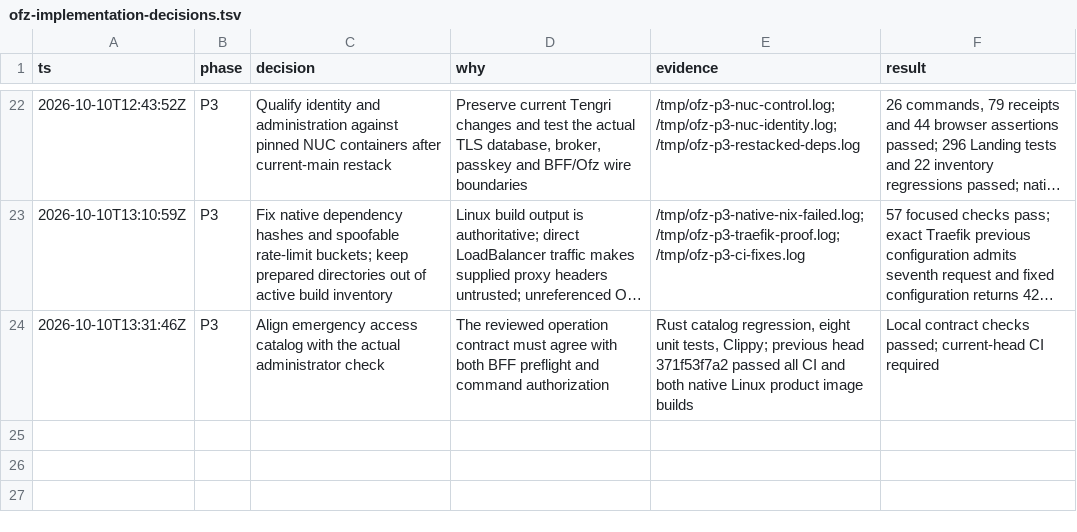
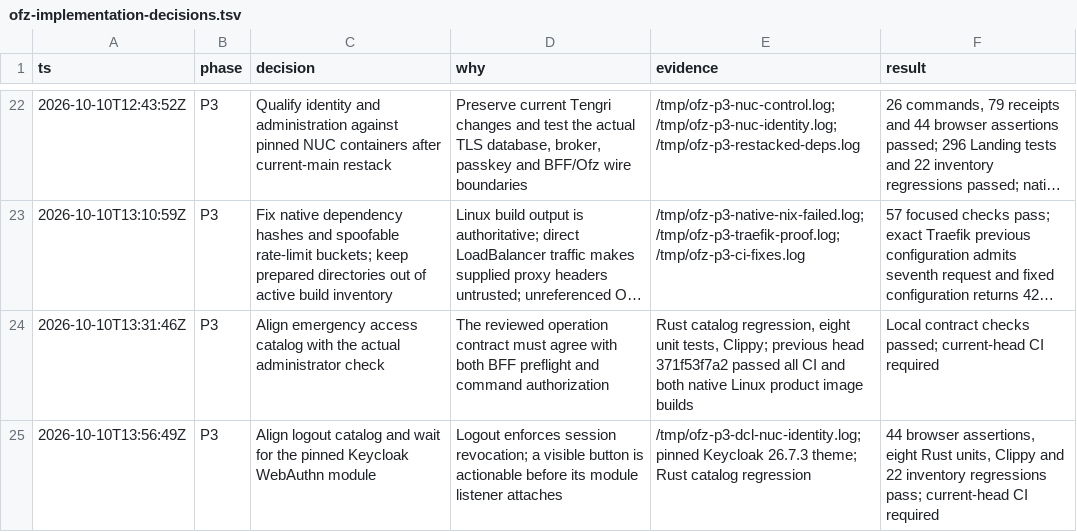
Before and after one commit to proompteng/lab, a TSV file: docs/tengri/ofz-implementation-decisions.tsv, drawn as a sheet; only a part is shown, gaps mark what is left out; long unchanged cells end in …; the diff names each change by its address in the sheet, - before the commit and + after, or states it on an @@ line.

Commit message:
fix(ofz): align logout action and stabilize passkey fixture

```diff
--- a/docs/tengri/ofz-implementation-decisions.tsv
+++ b/docs/tengri/ofz-implementation-decisions.tsv
+row 25: 2026-10-10T13:56:49Z | P3 | Align logout catalog and wait for the pinned Keycloak WebAuthn module | Logout enforces session revocation; a visible button is actionable before its module listener attaches | /tmp/ofz-p3-dcl-nuc-identity.log; pinned Keycloak 26.7.3 theme; Rust catalog regression | 44 browser assertions, eight Rust units, Clippy and 22 inventory regressions pass; current-head CI required
```
Also changed, not shown: 4 other files.
